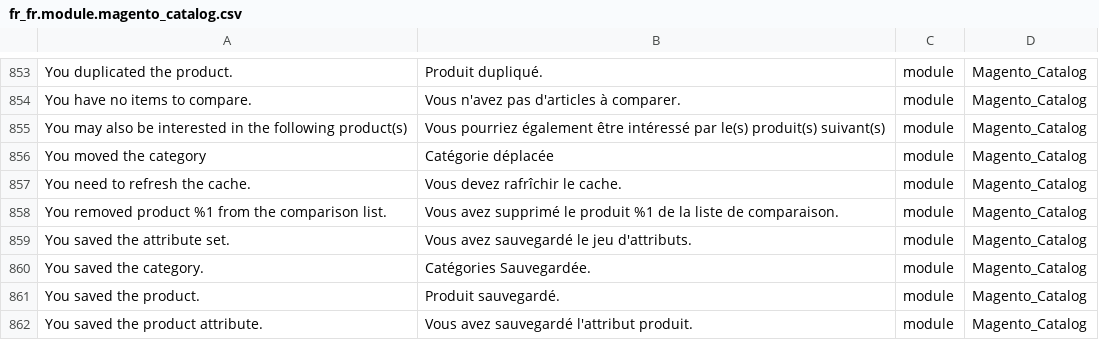
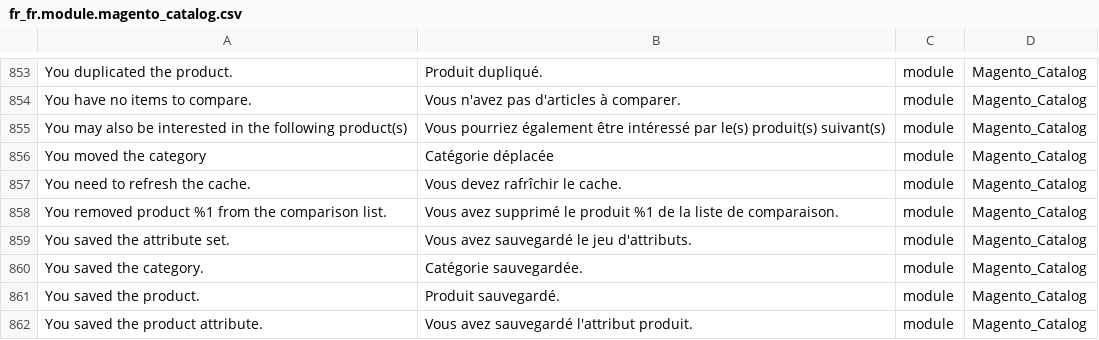
Before and after one commit to Imaginaerum/magento2-language-fr-fr, a CSV file: fr_fr.module.magento_catalog.csv, drawn as a sheet; only a part is shown, gaps mark what is left out; the diff names each change by its address in the sheet, - before the commit and + after, or states it on an @@ line.

Commit message:
fix #461

```diff
--- a/fr_fr.module.magento_catalog.csv
+++ b/fr_fr.module.magento_catalog.csv
-B860: Catégories Sauvegardée.
+B860: Catégorie sauvegardée.
```
